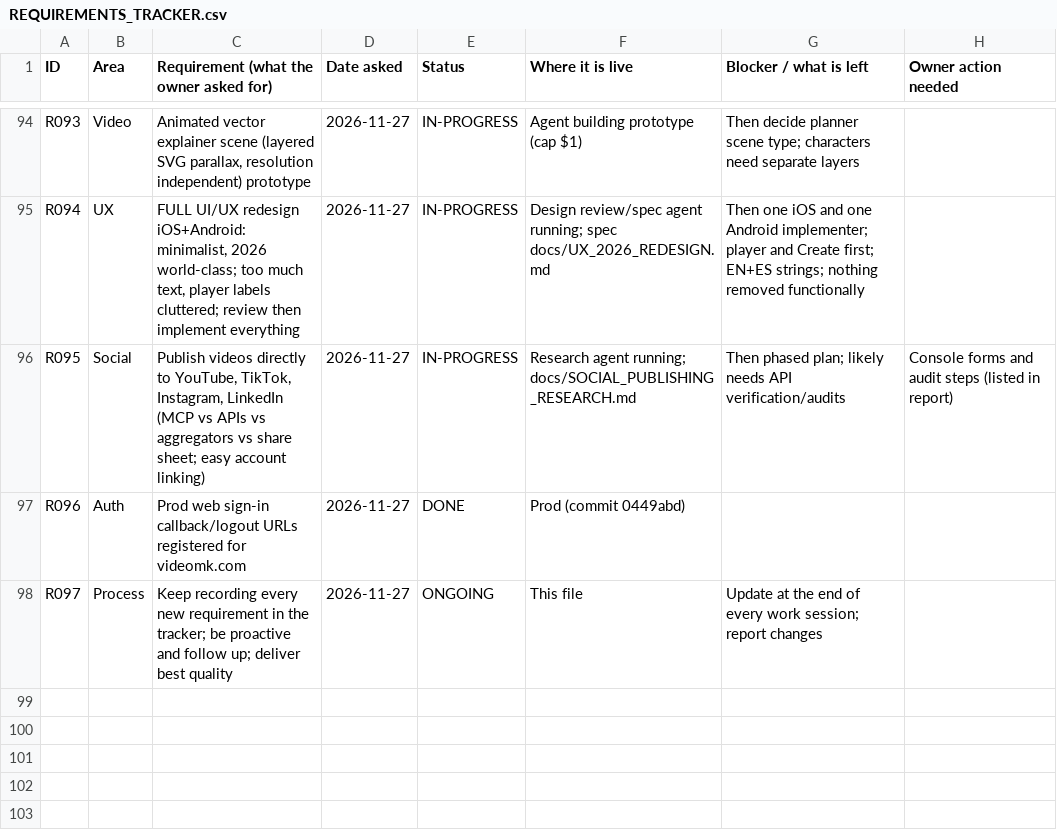
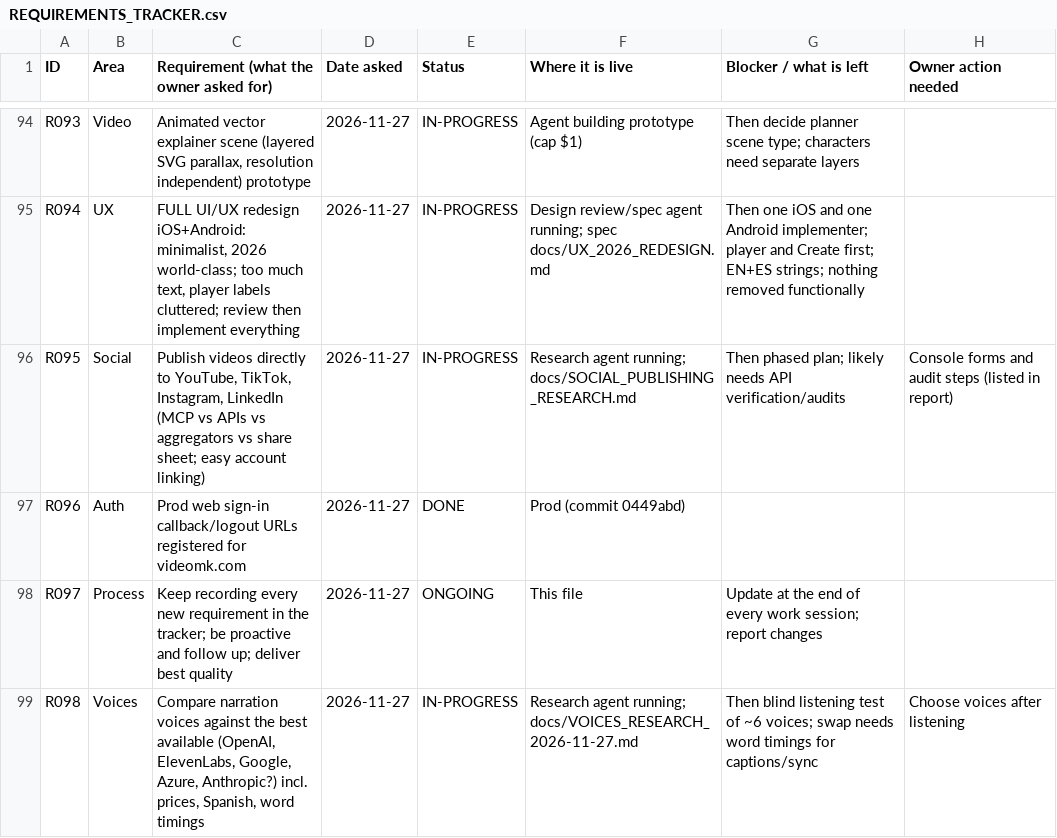
Before and after one commit to chleiva/videomk, a CSV file: docs/REQUIREMENTS_TRACKER.csv, drawn as a sheet; only a part is shown, gaps mark what is left out; the diff names each change by its address in the sheet, - before the commit and + after, or states it on an @@ line.

```diff
--- a/docs/REQUIREMENTS_TRACKER.csv
+++ b/docs/REQUIREMENTS_TRACKER.csv
+row 99: R098 | Voices | Compare narration voices against the best available (OpenAI, ElevenLabs, Google, Azure, Anthropic?) incl. prices, Spanish, word timings | 2026-11-27 | IN-PROGRESS | Research agent running; docs/VOICES_RESEARCH_2026-11-27.md | Then blind listening test of ~6 voices; swap needs word timings for captions/sync | Choose voices after listening
```
